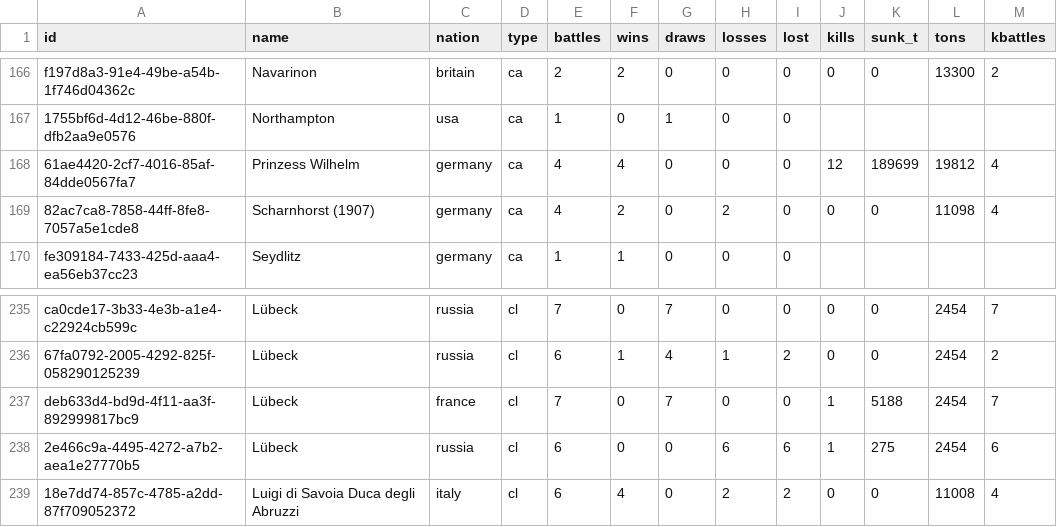
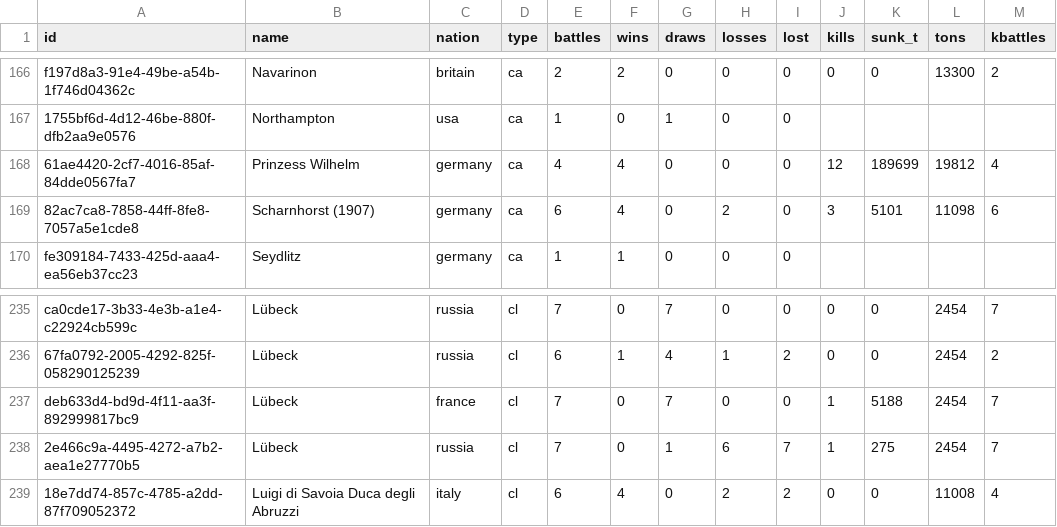
Before and after one commit to KlaudiuszLedwoch/Iron-Admiral, a CSV file: payload/Mods/IronAdmiralDesigns/design_stats_pool.csv, drawn as a sheet; only a part is shown, gaps mark what is left out.

```diff
--- a/payload/Mods/IronAdmiralDesigns/design_stats_pool.csv
+++ b/payload/Mods/IronAdmiralDesigns/design_stats_pool.csv
@@ -168,3 +168,3 @@ f197d8a3-91e4-49be-a54b-1f746d04362c,Navarinon,britain,ca,2,2,0,0,0,0,0,13300,2
 61ae4420-2cf7-4016-85af-84dde0567fa7,Prinzess Wilhelm,germany,ca,4,4,0,0,0,12,189699,19812,4
-82ac7ca8-7858-44ff-8fe8-7057a5e1cde8,Scharnhorst (1907),germany,ca,4,2,0,2,0,0,0,11098,4
+82ac7ca8-7858-44ff-8fe8-7057a5e1cde8,Scharnhorst (1907),germany,ca,6,4,0,2,0,3,5101,11098,6
 fe309184-7433-425d-aaa4-ea56eb37cc23,Seydlitz,germany,ca,1,1,0,0,0,,,,
@@ -237,3 +237,3 @@ ca0cde17-3b33-4e3b-a1e4-c22924cb599c,Lübeck,russia,cl,7,0,7,0,0,0,0,2454,7
 deb633d4-bd9d-4f11-aa3f-892999817bc9,Lübeck,france,cl,7,0,7,0,0,1,5188,2454,7
-2e466c9a-4495-4272-a7b2-aea1e27770b5,Lübeck,russia,cl,6,0,0,6,6,1,275,2454,6
+2e466c9a-4495-4272-a7b2-aea1e27770b5,Lübeck,russia,cl,7,0,1,6,7,1,275,2454,7
 18e7dd74-857c-4785-a2dd-87f709052372,Luigi di Savoia Duca degli Abruzzi,italy,cl,6,4,0,2,2,0,0,11008,4
```
Also changed, not shown: payload/Mods/IronAdmiralDesigns/design_authors.csv, 3 other files.
